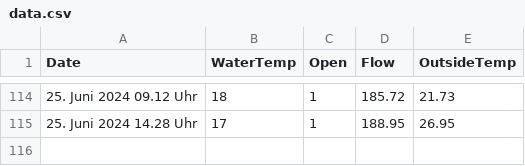
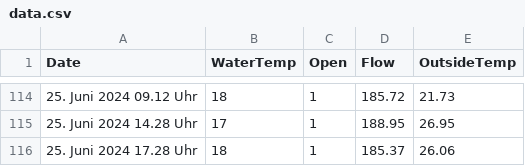
Before and after one commit to RobinSchmid7/letten_temperature, a CSV file: data/data.csv, drawn as a sheet; only a part is shown, gaps mark what is left out.

```diff
--- a/data/data.csv
+++ b/data/data.csv
@@ -115 +115,2 @@ Date,WaterTemp,Open,Flow,OutsideTemp
 25. Juni 2024 14.28 Uhr,17,1,188.95,26.95
+25. Juni 2024 17.28 Uhr,18,1,185.37,26.06
```
